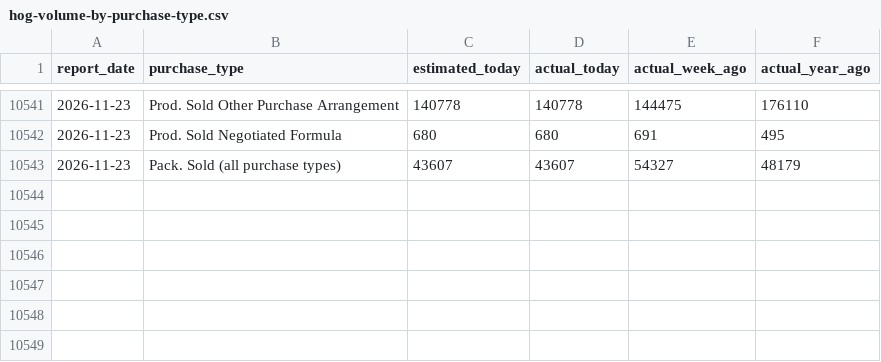
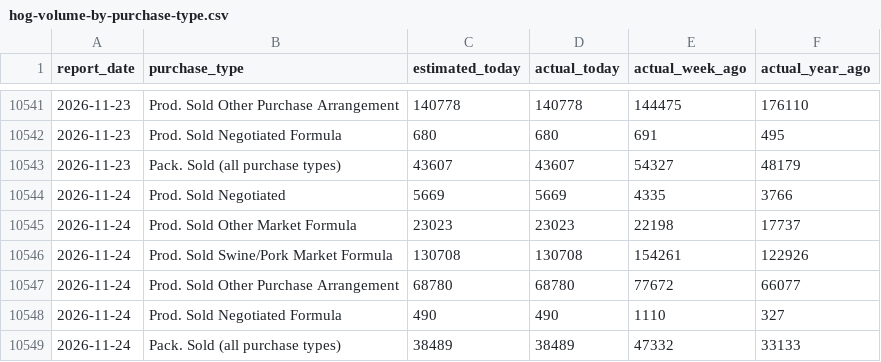
Before and after one commit to JuanTorresMI/JuanTorresMI.github.io, a CSV file: data/usda-hog-prices/hog-volume-by-purchase-type.csv, drawn as a sheet; only a part is shown, gaps mark what is left out.

```diff
--- a/data/usda-hog-prices/hog-volume-by-purchase-type.csv
+++ b/data/usda-hog-prices/hog-volume-by-purchase-type.csv
@@ -10543 +10543,7 @@ report_date,purchase_type,estimated_today,actual_today,actual_week_ago,actual_ye
 2026-11-23,Pack. Sold (all purchase types),43607,43607,54327,48179
+2026-11-24,Prod. Sold Negotiated,5669,5669,4335,3766
+2026-11-24,Prod. Sold Other Market Formula,23023,23023,22198,17737
+2026-11-24,Prod. Sold Swine/Pork Market Formula,130708,130708,154261,122926
+2026-11-24,Prod. Sold Other Purchase Arrangement,68780,68780,77672,66077
+2026-11-24,Prod. Sold Negotiated Formula,490,490,1110,327
+2026-11-24,Pack. Sold (all purchase types),38489,38489,47332,33133
```
Also changed, not shown: beef-prices/boxed-beef-cutout-daily.csv, border-waits/border-truck-wait-times.csv, 38 other files.
